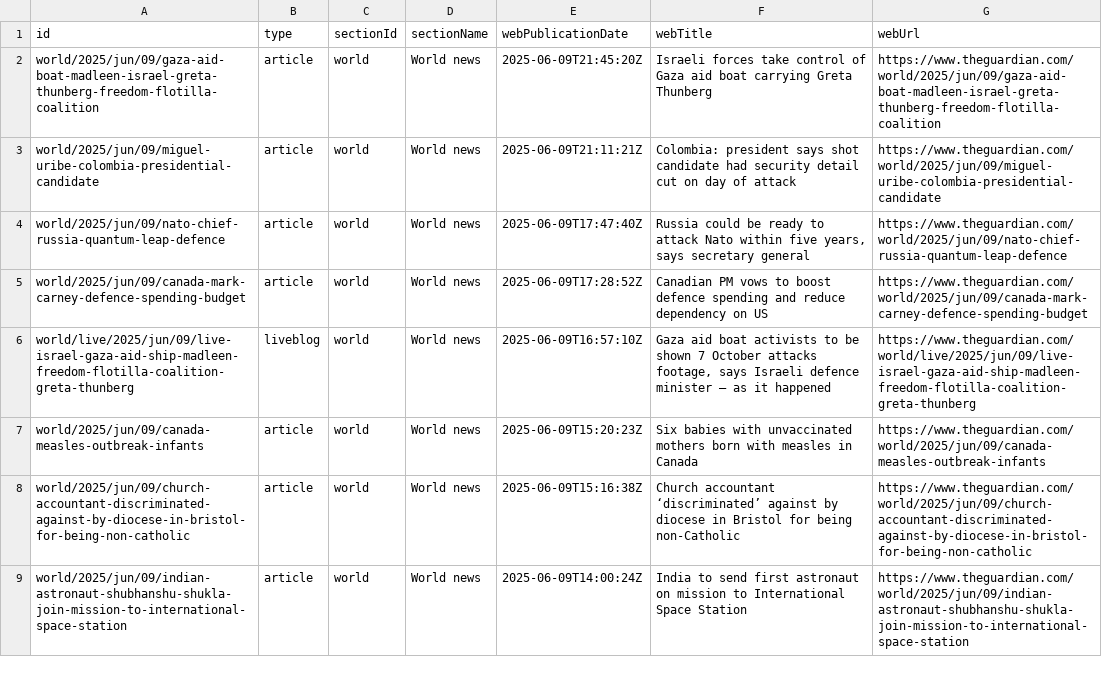
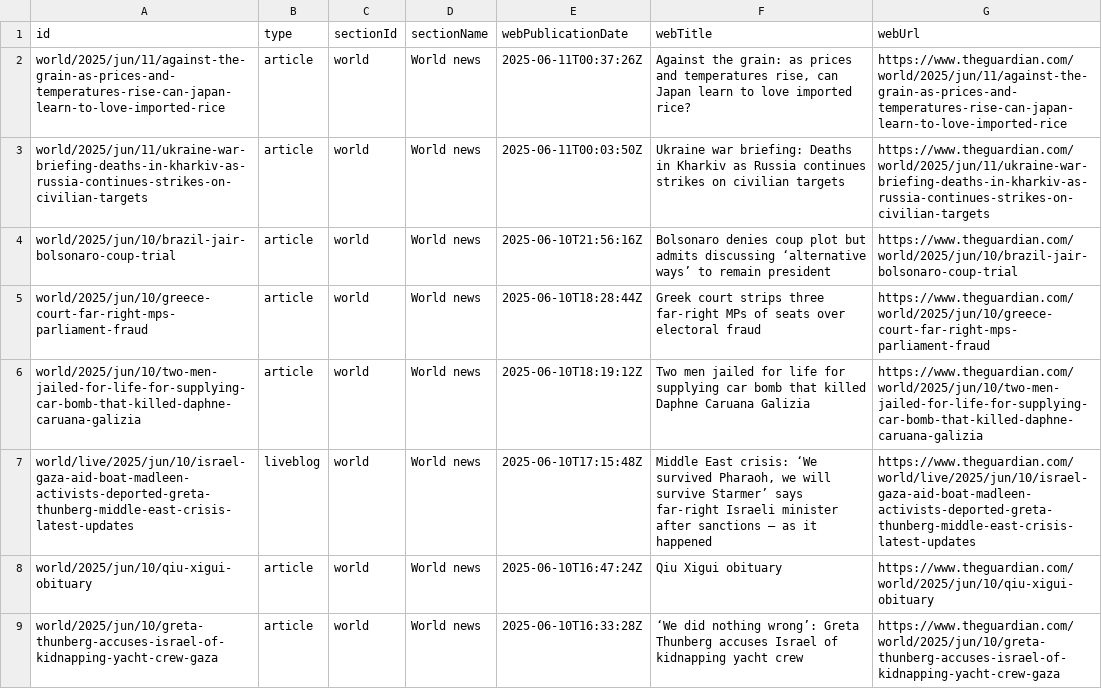
Before and after one commit to 400Ping/OpenSource-Platform, a CSV file: api.csv, drawn as a sheet; only a part is shown; the diff covers the shown part only.

```diff
--- a/api.csv
+++ b/api.csv
@@ -1,9 +1,9 @@
 id,type,sectionId,sectionName,webPublicationDate,webTitle,webUrl
-world/2025/jun/09/gaza-aid-boat-madleen-israel-greta-thunberg-freedom-flotilla-coalition,article,world,World news,2025-06-09T21:45:20Z,Israeli forces take control of Gaza aid boat carrying Greta Thunberg,https://www.theguardian.com/world/2025/jun/09/gaza-aid-boat-madleen-israel-greta-thunberg-freedom-flotilla-coalition
-world/2025/jun/09/miguel-uribe-colombia-presidential-candidate,article,world,World news,2025-06-09T21:11:21Z,Colombia: president says shot candidate had security detail cut on day of attack,https://www.theguardian.com/world/2025/jun/09/miguel-uribe-colombia-presidential-candidate
-world/2025/jun/09/nato-chief-russia-quantum-leap-defence,article,world,World news,2025-06-09T17:47:40Z,"Russia could be ready to attack Nato within five years, says secretary general",https://www.theguardian.com/world/2025/jun/09/nato-chief-russia-quantum-leap-defence
-world/2025/jun/09/canada-mark-carney-defence-spending-budget,article,world,World news,2025-06-09T17:28:52Z,Canadian PM vows to boost defence spending and reduce dependency on US,https://www.theguardian.com/world/2025/jun/09/canada-mark-carney-defence-spending-budget
-world/live/2025/jun/09/live-israel-gaza-aid-ship-madleen-freedom-flotilla-coalition-greta-thunberg,liveblog,world,World news,2025-06-09T16:57:10Z,"Gaza aid boat activists to be shown 7 October attacks footage, says Israeli defence minister – as it happened",https://www.theguardian.com/world/live/2025/jun/09/live-israel-gaza-aid-ship-madleen-freedom-flotilla-coalition-greta-thunberg
-world/2025/jun/09/canada-measles-outbreak-infants,article,world,World news,2025-06-09T15:20:23Z,Six babies with unvaccinated mothers born with measles in Canada,https://www.theguardian.com/world/2025/jun/09/canada-measles-outbreak-infants
-world/2025/jun/09/church-accountant-discriminated-against-by-diocese-in-bristol-for-being-non-catholic,article,world,World news,2025-06-09T15:16:38Z,Church accountant ‘discriminated’ against by diocese in Bristol for being non-Catholic,https://www.theguardian.com/world/2025/jun/09/church-accountant-discriminated-against-by-diocese-in-bristol-for-being-non-catholic
-world/2025/jun/09/indian-astronaut-shubhanshu-shukla-join-mission-to-international-space-station,article,world,World news,2025-06-09T14:00:24Z,India to send first astronaut on mission to International Space Station,https://www.theguardian.com/world/2025/jun/09/indian-astronaut-shubhanshu-shukla-join-mission-to-international-space-station
+world/2025/jun/11/against-the-grain-as-prices-and-temperatures-rise-can-japan-learn-to-love-imported-rice,article,world,World news,2025-06-11T00:37:26Z,"Against the grain: as prices and temperatures rise, can Japan learn to love imported rice?",https://www.theguardian.com/world/2025/jun/11/against-the-grain-as-prices-and-temperatures-rise-can-japan-learn-to-love-imported-rice
+world/2025/jun/11/ukraine-war-briefing-deaths-in-kharkiv-as-russia-continues-strikes-on-civilian-targets,article,world,World news,2025-06-11T00:03:50Z,Ukraine war briefing: Deaths in Kharkiv as Russia continues strikes on civilian targets,https://www.theguardian.com/world/2025/jun/11/ukraine-war-briefing-deaths-in-kharkiv-as-russia-continues-strikes-on-civilian-targets
+world/2025/jun/10/brazil-jair-bolsonaro-coup-trial,article,world,World news,2025-06-10T21:56:16Z,Bolsonaro denies coup plot but admits discussing ‘alternative ways’ to remain president,https://www.theguardian.com/world/2025/jun/10/brazil-jair-bolsonaro-coup-trial
+world/2025/jun/10/greece-court-far-right-mps-parliament-fraud,article,world,World news,2025-06-10T18:28:44Z,Greek court strips three far-right MPs of seats over electoral fraud,https://www.theguardian.com/world/2025/jun/10/greece-court-far-right-mps-parliament-fraud
+world/2025/jun/10/two-men-jailed-for-life-for-supplying-car-bomb-that-killed-daphne-caruana-galizia,article,world,World news,2025-06-10T18:19:12Z,Two men jailed for life for supplying car bomb that killed Daphne Caruana Galizia,https://www.theguardian.com/world/2025/jun/10/two-men-jailed-for-life-for-supplying-car-bomb-that-killed-daphne-caruana-galizia
+world/live/2025/jun/10/israel-gaza-aid-boat-madleen-activists-deported-greta-thunberg-middle-east-crisis-latest-updates,liveblog,world,World news,2025-06-10T17:15:48Z,"Middle East crisis: ‘We survived Pharaoh, we will survive Starmer’ says far-right Israeli minister after sanctions – as it happened",https://www.theguardian.com/world/live/2025/jun/10/israel-gaza-aid-boat-madleen-activists-deported-greta-thunberg-middle-east-crisis-latest-updates
+world/2025/jun/10/qiu-xigui-obituary,article,world,World news,2025-06-10T16:47:24Z,Qiu Xigui obituary,https://www.theguardian.com/world/2025/jun/10/qiu-xigui-obituary
+world/2025/jun/10/greta-thunberg-accuses-israel-of-kidnapping-yacht-crew-gaza,article,world,World news,2025-06-10T16:33:28Z,‘We did nothing wrong’: Greta Thunberg accuses Israel of kidnapping yacht crew,https://www.theguardian.com/world/2025/jun/10/greta-thunberg-accuses-israel-of-kidnapping-yacht-crew-gaza
```
Also changed, not shown: 49 edited cells elsewhere in this file.
